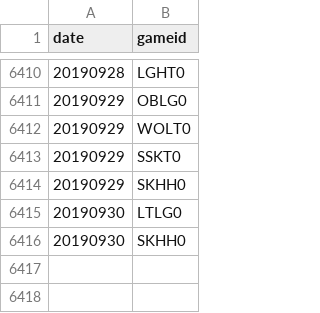
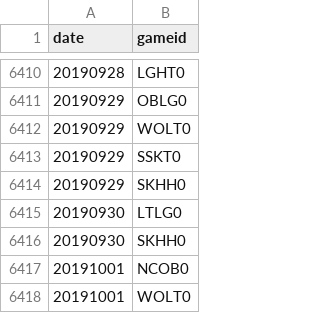
Before and after one commit to LOPES-HUFS/kbodatatools, a CSV file: data/KBO_gameid_full_season.csv, drawn as a sheet; only a part is shown, gaps mark what is left out; the diff names each change by its address in the sheet, - before the commit and + after, or states it on an @@ line.

Commit message:
10월 게임 아이디 추가

```diff
--- a/data/KBO_gameid_full_season.csv
+++ b/data/KBO_gameid_full_season.csv
+row 6417: 20191001 | NCOB0
+row 6418: 20191001 | WOLT0
```
